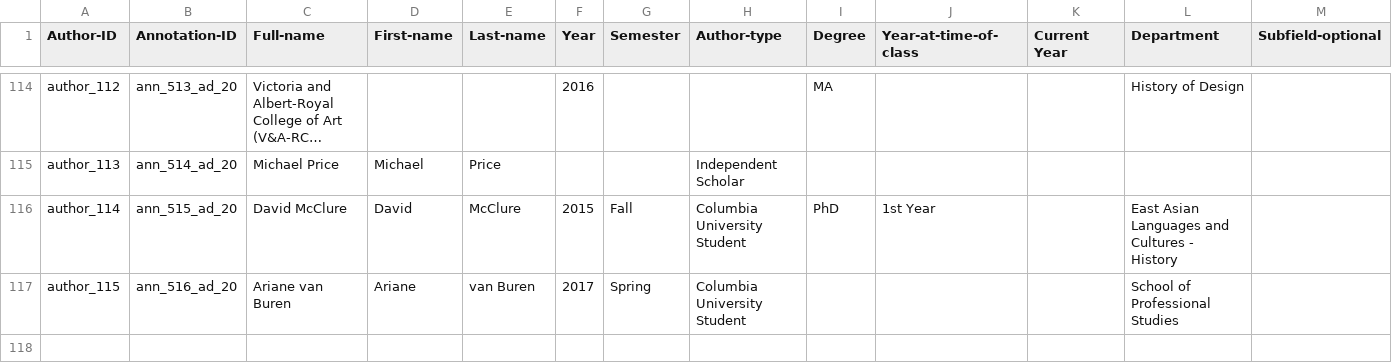
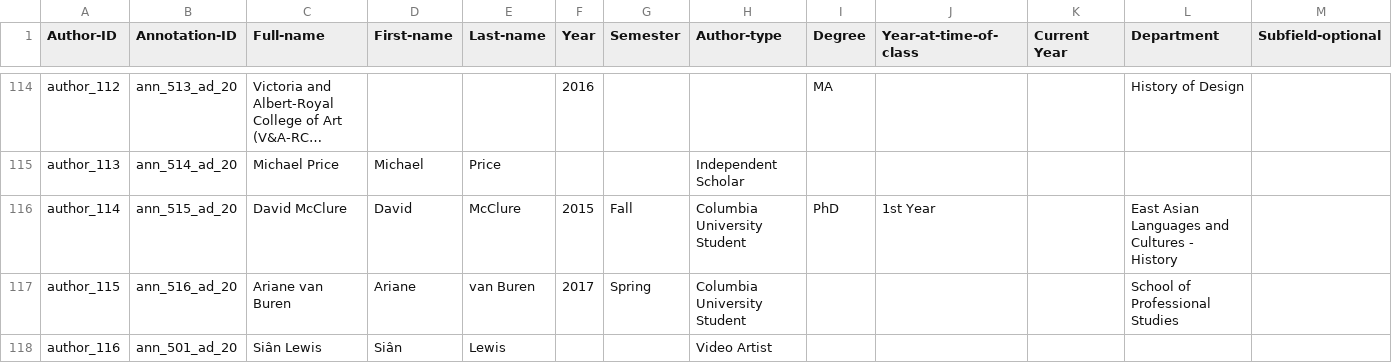
Before and after one commit to cu-mkp/m-k-manuscript-data, a CSV file: metadata/authors.csv, drawn as a sheet; only a part is shown, gaps mark what is left out; long unchanged cells end in ….

```diff
--- a/metadata/authors.csv
+++ b/metadata/authors.csv
@@ -121 +121,2 @@ author_114,ann_515_ad_20,David McClure,David,McClure,2015,Fall,Columbia Universi
 author_115,ann_516_ad_20,Ariane van Buren,Ariane,van Buren,2017,Spring,Columbia University Student,,,,School of Professional Studies,
+author_116,ann_501_ad_20,Siân Lewis,Siân,Lewis,,,Video Artist,,,,,
```
Also changed, not shown: metadata/annotation-metadata.csv.
